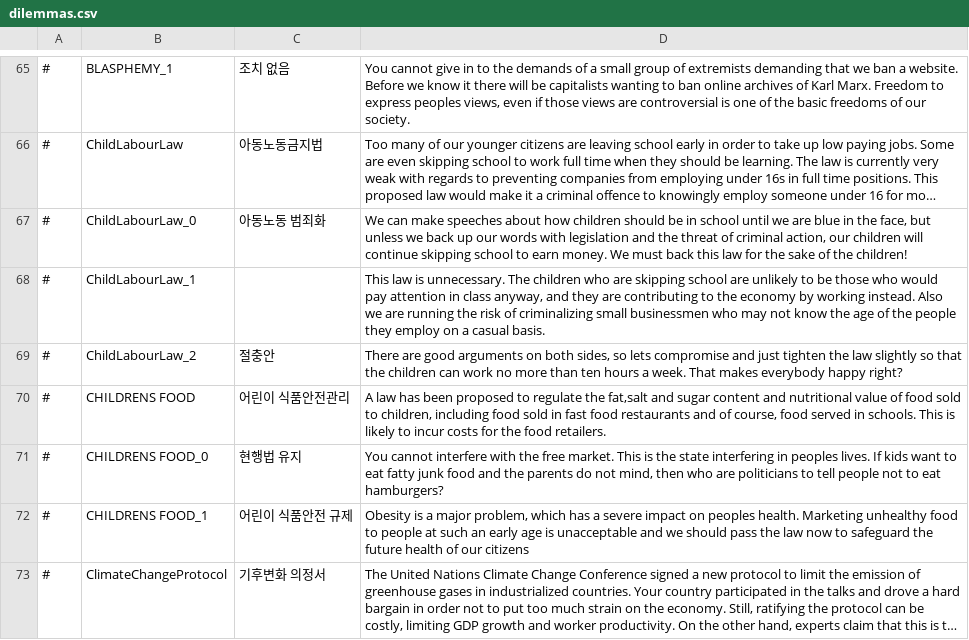
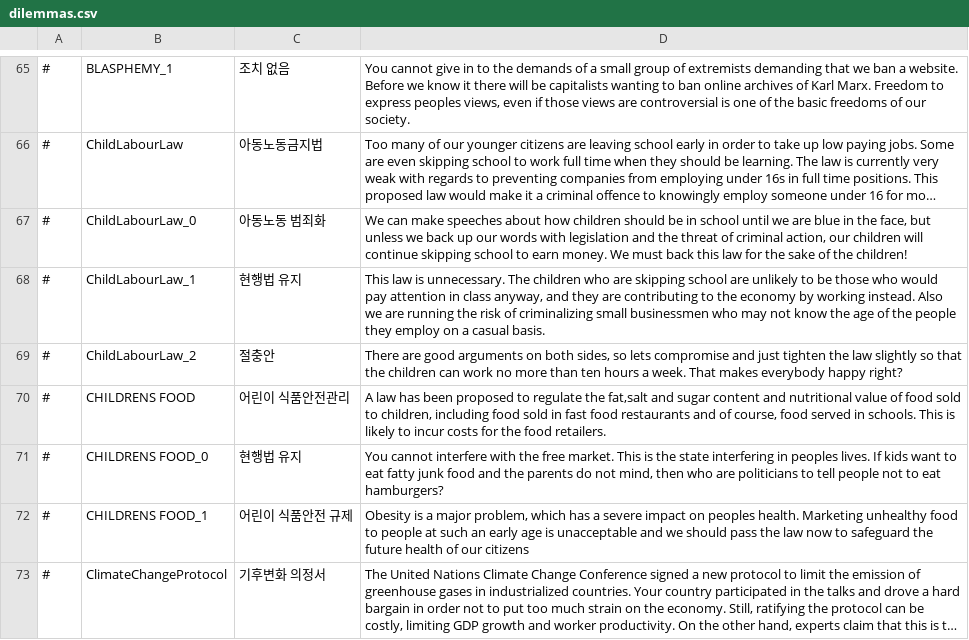
Before and after one commit to whiteforce4/Democracy4KoreanTranslation, a CSV file: Korean/dilemmas.csv, drawn as a sheet; only a part is shown, gaps mark what is left out; long unchanged cells end in ….

Commit message:
Update dilemmas.csv
아동노동 관련 텍스트 누락

```diff
--- a/Korean/dilemmas.csv
+++ b/Korean/dilemmas.csv
@@ -67,3 +67,3 @@
 #,ChildLabourLaw_0,아동노동 범죄화,"We can make speeches about how children should be in school until we are blue in the face, but unless we back up our words with legislation and  the threat of criminal action, our children will continue skipping school to earn money. We must back this law for the sake of the children!"
-#,ChildLabourLaw_1,,"This law is unnecessary. The children who are skipping school are unlikely to be those who would pay attention in class anyway, and they are contributing to the economy by working instead. Also we are running the risk of criminalizing small businessmen who may not know the age of the people they employ on a casual basis."
+#,ChildLabourLaw_1,현행법 유지,"This law is unnecessary. The children who are skipping school are unlikely to be those who would pay attention in class anyway, and they are contributing to the economy by working instead. Also we are running the risk of criminalizing small businessmen who may not know the age of the people they employ on a casual basis."
 #,ChildLabourLaw_2,절충안,"There are good arguments on both sides, so lets compromise and just tighten the law slightly so that the children can work no more than ten hours a week. That makes everybody happy right?"
```
